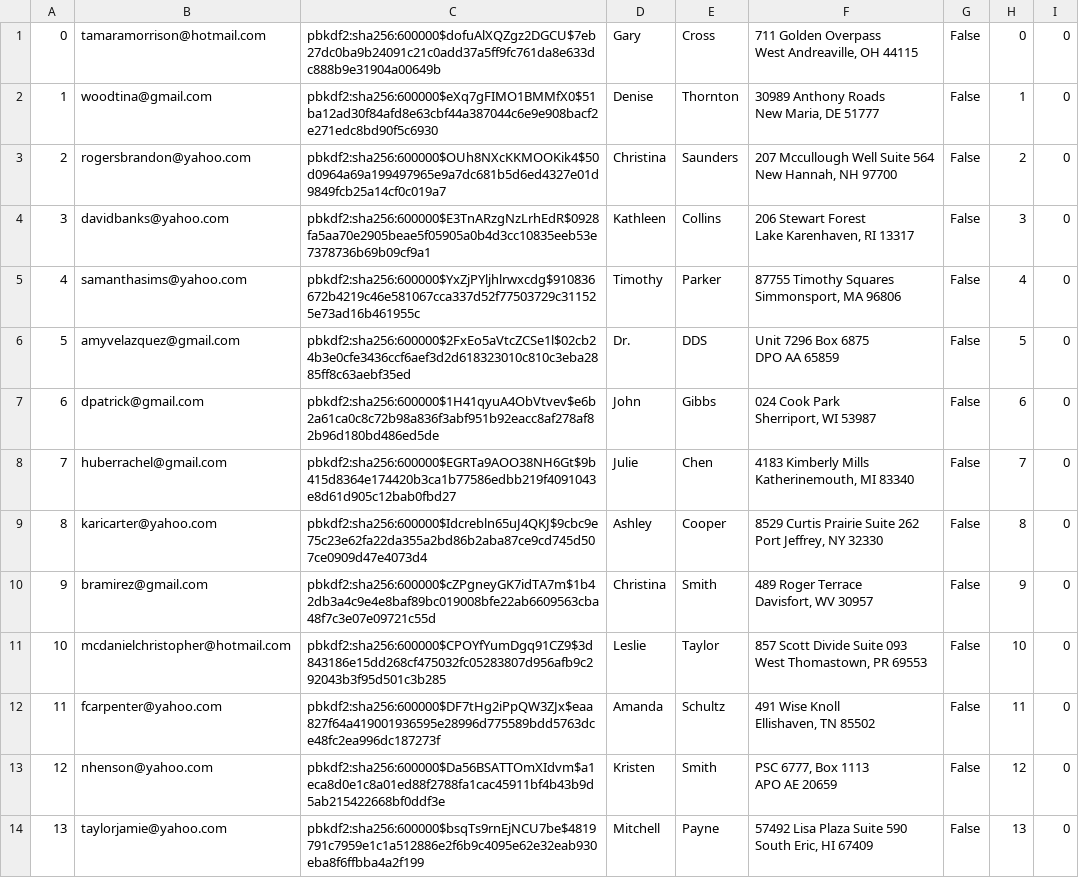
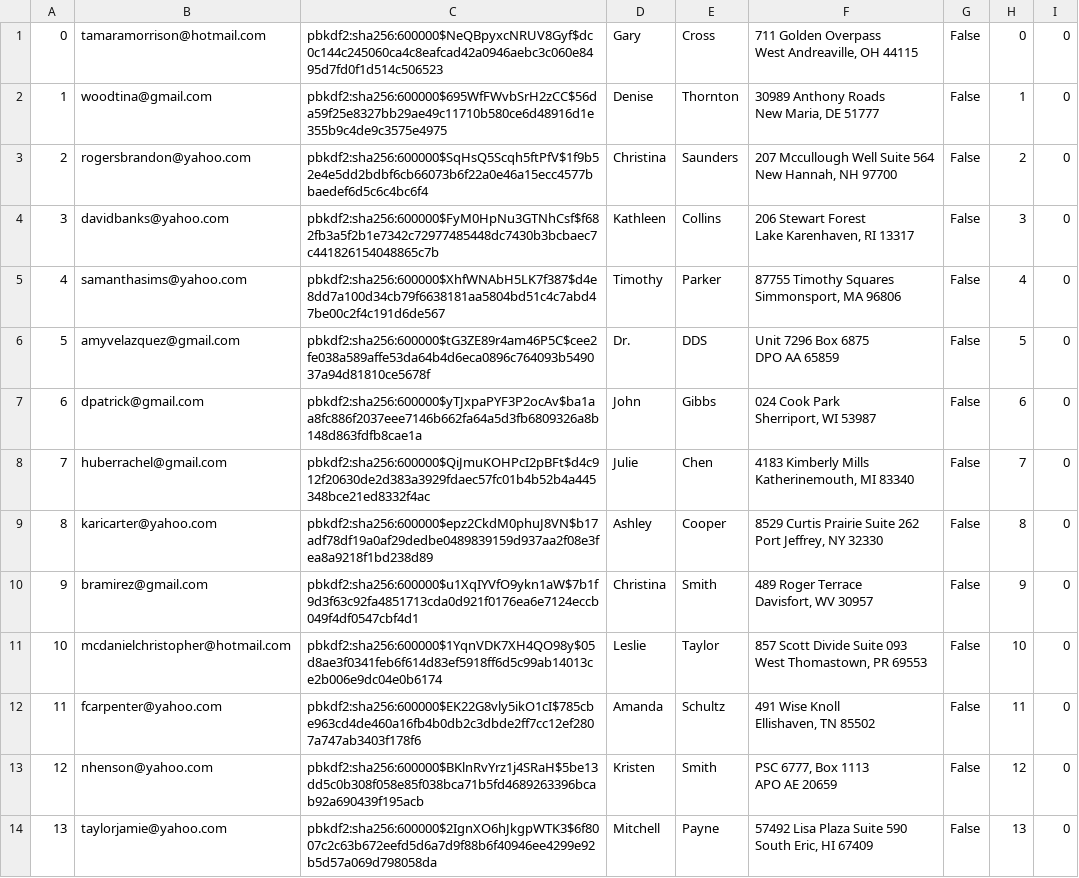
Before and after one commit to mijonathan314/Mini-Amazon, a CSV file: db/generated/Users.csv, drawn as a sheet; only a part is shown; the diff covers the shown part only; the diff names each change by its address in the sheet, - before the commit and + after, or states it on an @@ line.

```diff
--- a/db/generated/Users.csv
+++ b/db/generated/Users.csv
-C1: pbkdf2:sha256:600000$dofuAlXQZgz2DGCU$7eb27dc0ba9b24091c21c0add37a5ff9fc761da8e633dc888b9e31904a00649b
+C1: pbkdf2:sha256:600000$NeQBpyxcNRUV8Gyf$dc0c144c245060ca4c8eafcad42a0946aebc3c060e8495d7fd0f1d514c506523
-C2: pbkdf2:sha256:600000$eXq7gFIMO1BMMfX0$51ba12ad30f84afd8e63cbf44a387044c6e9e908bacf2e271edc8bd90f5c6930
+C2: pbkdf2:sha256:600000$695WfFWvbSrH2zCC$56da59f25e8327bb29ae49c11710b580ce6d48916d1e355b9c4de9c3575e4975
-C3: pbkdf2:sha256:600000$OUh8NXcKKMOOKik4$50d0964a69a199497965e9a7dc681b5d6ed4327e01d9849fcb25a14cf0c019a7
+C3: pbkdf2:sha256:600000$SqHsQ5Scqh5ftPfV$1f9b52e4e5dd2bdbf6cb66073b6f22a0e46a15ecc4577bbaedef6d5c6c4bc6f4
-C4: pbkdf2:sha256:600000$E3TnARzgNzLrhEdR$0928fa5aa70e2905beae5f05905a0b4d3cc10835eeb53e7378736b69b09cf9a1
+C4: pbkdf2:sha256:600000$FyM0HpNu3GTNhCsf$f682fb3a5f2b1e7342c72977485448dc7430b3bcbaec7c441826154048865c7b
-C5: pbkdf2:sha256:600000$YxZjPYljhlrwxcdg$910836672b4219c46e581067cca337d52f77503729c311525e73ad16b461955c
+C5: pbkdf2:sha256:600000$XhfWNAbH5LK7f387$d4e8dd7a100d34cb79f6638181aa5804bd51c4c7abd47be00c2f4c191d6de567
-C6: pbkdf2:sha256:600000$2FxEo5aVtcZCSe1l$02cb24b3e0cfe3436ccf6aef3d2d618323010c810c3eba2885ff8c63aebf35ed
+C6: pbkdf2:sha256:600000$tG3ZE89r4am46P5C$cee2fe038a589affe53da64b4d6eca0896c764093b549037a94d81810ce5678f
-C7: pbkdf2:sha256:600000$1H41qyuA4ObVtvev$e6b2a61ca0c8c72b98a836f3abf951b92eacc8af278af82b96d180bd486ed5de
+C7: pbkdf2:sha256:600000$yTJxpaPYF3P2ocAv$ba1aa8fc886f2037eee7146b662fa64a5d3fb6809326a8b148d863fdfb8cae1a
-C8: pbkdf2:sha256:600000$EGRTa9AOO38NH6Gt$9b415d8364e174420b3ca1b77586edbb219f4091043e8d61d905c12bab0fbd27
+C8: pbkdf2:sha256:600000$QiJmuKOHPcI2pBFt$d4c912f20630de2d383a3929fdaec57fc01b4b52b4a445348bce21ed8332f4ac
-C9: pbkdf2:sha256:600000$Idcrebln65uJ4QKJ$9cbc9e75c23e62fa22da355a2bd86b2aba87ce9cd745d507ce0909d47e4073d4
+C9: pbkdf2:sha256:600000$epz2CkdM0phuJ8VN$b17adf78df19a0af29dedbe0489839159d937aa2f08e3fea8a9218f1bd238d89
-C10: pbkdf2:sha256:600000$cZPgneyGK7idTA7m$1b42db3a4c9e4e8baf89bc019008bfe22ab6609563cba48f7c3e07e09721c55d
+C10: pbkdf2:sha256:600000$u1XqIYVfO9ykn1aW$7b1f9d3f63c92fa4851713cda0d921f0176ea6e7124eccb049f4df0547cbf4d1
-C11: pbkdf2:sha256:600000$CPOYfYumDgq91CZ9$3d843186e15dd268cf475032fc05283807d956afb9c292043b3f95d501c3b285
+C11: pbkdf2:sha256:600000$1YqnVDK7XH4QO98y$05d8ae3f0341feb6f614d83ef5918ff6d5c99ab14013ce2b006e9dc04e0b6174
-C12: pbkdf2:sha256:600000$DF7tHg2iPpQW3ZJx$eaa827f64a419001936595e28996d775589bdd5763dce48fc2ea996dc187273f
+C12: pbkdf2:sha256:600000$EK22G8vly5ikO1cI$785cbe963cd4de460a16fb4b0db2c3dbde2ff7cc12ef2807a747ab3403f178f6
-C13: pbkdf2:sha256:600000$Da56BSATTOmXIdvm$a1eca8d0e1c8a01ed88f2788fa1cac45911bf4b43b9d5ab215422668bf0ddf3e
+C13: pbkdf2:sha256:600000$BKlnRvYrz1j4SRaH$5be13dd5c0b308f058e85f038bca71b5fd4689263396bcab92a690439f195acb
-C14: pbkdf2:sha256:600000$bsqTs9rnEjNCU7be$4819791c7959e1c1a512886e2f6b9c4095e62e32eab930eba8f6ffbba4a2f199
+C14: pbkdf2:sha256:600000$2IgnXO6hJkgpWTK3$6f8007c2c63b672eefd5d6a7d9f88b6f40946ee4299e92b5d57a069d798058da
```
Also changed, not shown: 86 edited cells elsewhere in this file, db/data/Reviews.csv, db/generated/Carts.csv, 9 other files.
